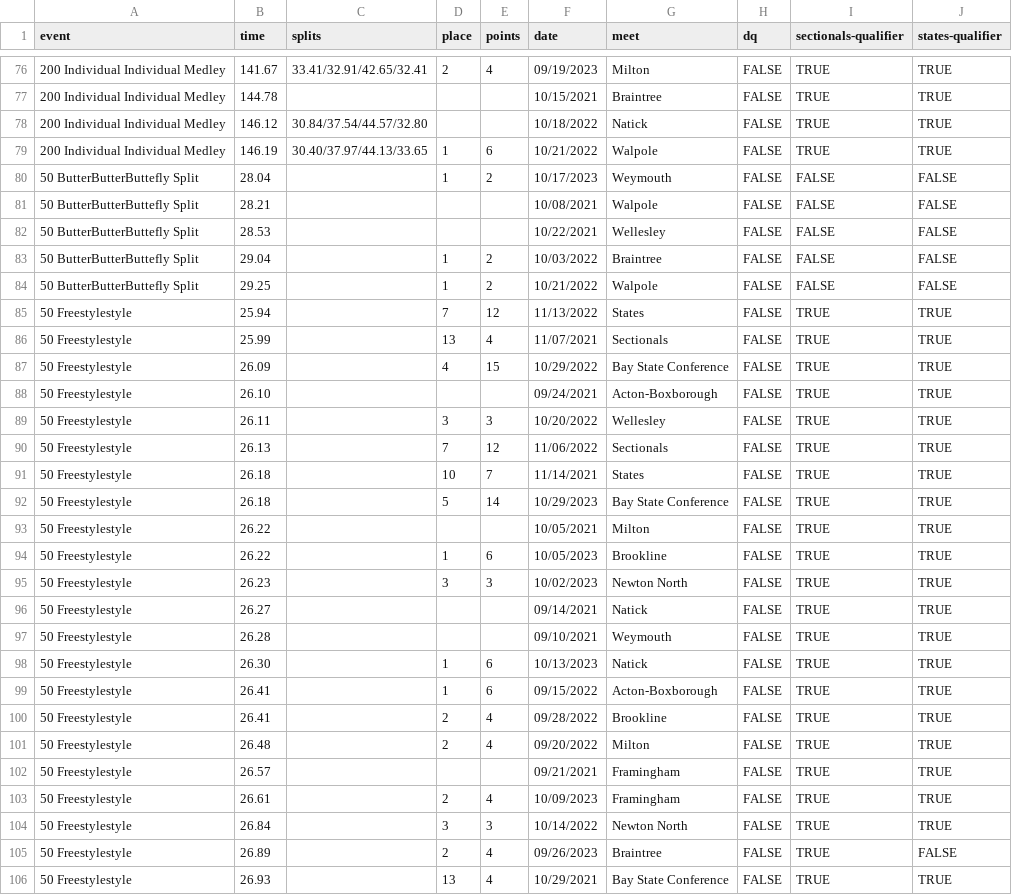
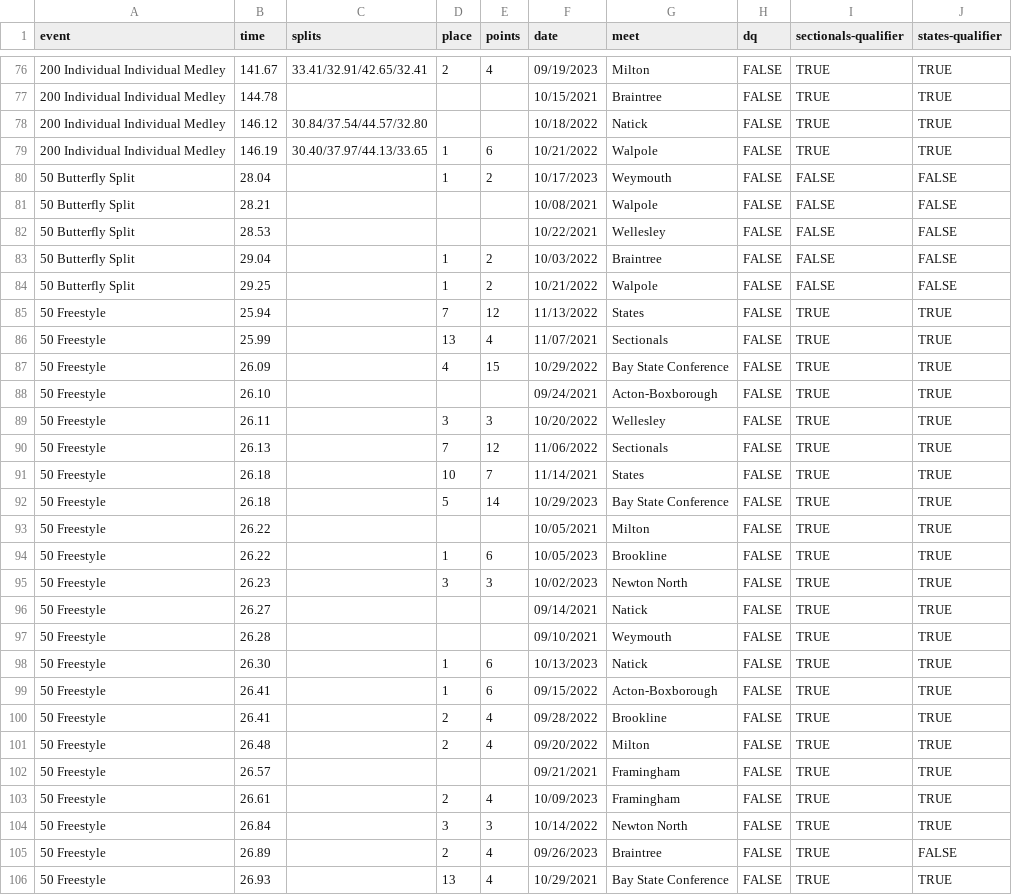
Before and after one commit to needhamswive/needhamswive.github.io, a TSV file: _data/high-school/girls/graduates/2024/swims/julia-shulman.tsv, drawn as a sheet; only a part is shown, gaps mark what is left out; the diff covers the shown part only.

Commit message:
Fix Julia Shulmans times

```diff
--- a/_data/high-school/girls/graduates/2024/swims/julia-shulman.tsv
+++ b/_data/high-school/girls/graduates/2024/swims/julia-shulman.tsv
@@ -79,28 +79,28 @@ event	time	splits	place	points	date	meet	dq	sectionals-qualifier	states-qualifie
 200 Individual Individual Medley	146.19	30.40/37.97/44.13/33.65	1	6	10/21/2022	Walpole	FALSE	TRUE	TRUE
-50 ButterButterButtefly Split	28.04		1	2	10/17/2023	Weymouth	FALSE	FALSE	FALSE
-50 ButterButterButtefly Split	28.21				10/08/2021	Walpole	FALSE	FALSE	FALSE
-50 ButterButterButtefly Split	28.53				10/22/2021	Wellesley	FALSE	FALSE	FALSE
-50 ButterButterButtefly Split	29.04		1	2	10/03/2022	Braintree	FALSE	FALSE	FALSE
-50 ButterButterButtefly Split	29.25		1	2	10/21/2022	Walpole	FALSE	FALSE	FALSE
-50 Freestylestyle	25.94		7	12	11/13/2022	States	FALSE	TRUE	TRUE
-50 Freestylestyle	25.99		13	4	11/07/2021	Sectionals	FALSE	TRUE	TRUE
-50 Freestylestyle	26.09		4	15	10/29/2022	Bay State Conference	FALSE	TRUE	TRUE
-50 Freestylestyle	26.10				09/24/2021	Acton-Boxborough	FALSE	TRUE	TRUE
-50 Freestylestyle	26.11		3	3	10/20/2022	Wellesley	FALSE	TRUE	TRUE
-50 Freestylestyle	26.13		7	12	11/06/2022	Sectionals	FALSE	TRUE	TRUE
-50 Freestylestyle	26.18		10	7	11/14/2021	States	FALSE	TRUE	TRUE
-50 Freestylestyle	26.18		5	14	10/29/2023	Bay State Conference	FALSE	TRUE	TRUE
-50 Freestylestyle	26.22				10/05/2021	Milton	FALSE	TRUE	TRUE
-50 Freestylestyle	26.22		1	6	10/05/2023	Brookline	FALSE	TRUE	TRUE
-50 Freestylestyle	26.23		3	3	10/02/2023	Newton North	FALSE	TRUE	TRUE
-50 Freestylestyle	26.27				09/14/2021	Natick	FALSE	TRUE	TRUE
-50 Freestylestyle	26.28				09/10/2021	Weymouth	FALSE	TRUE	TRUE
-50 Freestylestyle	26.30		1	6	10/13/2023	Natick	FALSE	TRUE	TRUE
-50 Freestylestyle	26.41		1	6	09/15/2022	Acton-Boxborough	FALSE	TRUE	TRUE
-50 Freestylestyle	26.41		2	4	09/28/2022	Brookline	FALSE	TRUE	TRUE
-50 Freestylestyle	26.48		2	4	09/20/2022	Milton	FALSE	TRUE	TRUE
-50 Freestylestyle	26.57				09/21/2021	Framingham	FALSE	TRUE	TRUE
-50 Freestylestyle	26.61		2	4	10/09/2023	Framingham	FALSE	TRUE	TRUE
-50 Freestylestyle	26.84		3	3	10/14/2022	Newton North	FALSE	TRUE	TRUE
-50 Freestylestyle	26.89		2	4	09/26/2023	Braintree	FALSE	TRUE	FALSE
-50 Freestylestyle	26.93		13	4	10/29/2021	Bay State Conference	FALSE	TRUE	TRUE
+50 Butterfly Split	28.04		1	2	10/17/2023	Weymouth	FALSE	FALSE	FALSE
+50 Butterfly Split	28.21				10/08/2021	Walpole	FALSE	FALSE	FALSE
+50 Butterfly Split	28.53				10/22/2021	Wellesley	FALSE	FALSE	FALSE
+50 Butterfly Split	29.04		1	2	10/03/2022	Braintree	FALSE	FALSE	FALSE
+50 Butterfly Split	29.25		1	2	10/21/2022	Walpole	FALSE	FALSE	FALSE
+50 Freestyle	25.94		7	12	11/13/2022	States	FALSE	TRUE	TRUE
+50 Freestyle	25.99		13	4	11/07/2021	Sectionals	FALSE	TRUE	TRUE
+50 Freestyle	26.09		4	15	10/29/2022	Bay State Conference	FALSE	TRUE	TRUE
+50 Freestyle	26.10				09/24/2021	Acton-Boxborough	FALSE	TRUE	TRUE
+50 Freestyle	26.11		3	3	10/20/2022	Wellesley	FALSE	TRUE	TRUE
+50 Freestyle	26.13		7	12	11/06/2022	Sectionals	FALSE	TRUE	TRUE
+50 Freestyle	26.18		10	7	11/14/2021	States	FALSE	TRUE	TRUE
+50 Freestyle	26.18		5	14	10/29/2023	Bay State Conference	FALSE	TRUE	TRUE
+50 Freestyle	26.22				10/05/2021	Milton	FALSE	TRUE	TRUE
+50 Freestyle	26.22		1	6	10/05/2023	Brookline	FALSE	TRUE	TRUE
+50 Freestyle	26.23		3	3	10/02/2023	Newton North	FALSE	TRUE	TRUE
+50 Freestyle	26.27				09/14/2021	Natick	FALSE	TRUE	TRUE
+50 Freestyle	26.28				09/10/2021	Weymouth	FALSE	TRUE	TRUE
+50 Freestyle	26.30		1	6	10/13/2023	Natick	FALSE	TRUE	TRUE
+50 Freestyle	26.41		1	6	09/15/2022	Acton-Boxborough	FALSE	TRUE	TRUE
+50 Freestyle	26.41		2	4	09/28/2022	Brookline	FALSE	TRUE	TRUE
+50 Freestyle	26.48		2	4	09/20/2022	Milton	FALSE	TRUE	TRUE
+50 Freestyle	26.57				09/21/2021	Framingham	FALSE	TRUE	TRUE
+50 Freestyle	26.61		2	4	10/09/2023	Framingham	FALSE	TRUE	TRUE
+50 Freestyle	26.84		3	3	10/14/2022	Newton North	FALSE	TRUE	TRUE
+50 Freestyle	26.89		2	4	09/26/2023	Braintree	FALSE	TRUE	FALSE
+50 Freestyle	26.93		13	4	10/29/2021	Bay State Conference	FALSE	TRUE	TRUE
```
Also changed, not shown: 116 edited cells elsewhere in this file.
